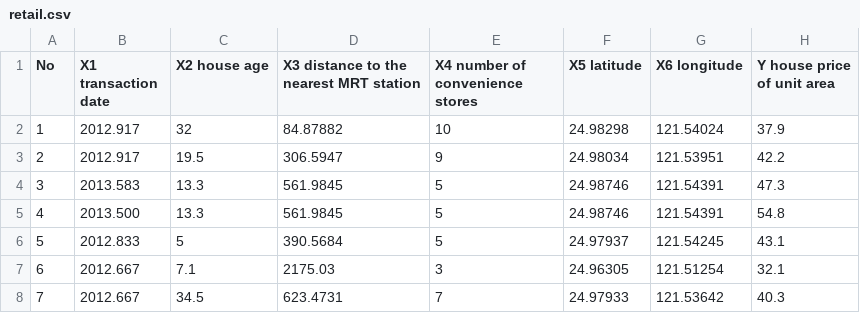
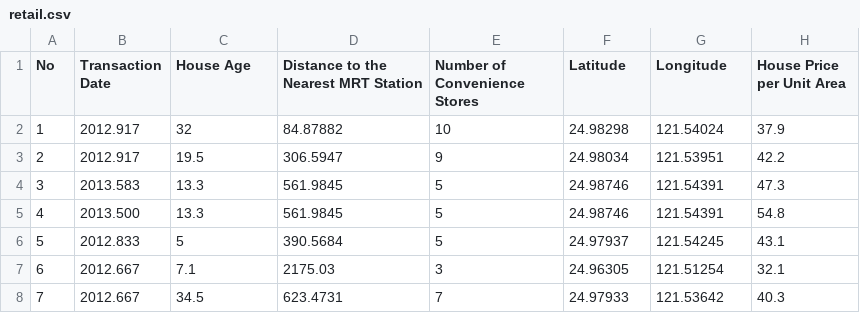
Before and after one commit to brian-xu/machinelearning, a CSV file: linear_regression/retail.csv, drawn as a sheet; only a part is shown.

Commit message:
Update linear regression

```diff
--- a/linear_regression/retail.csv
+++ b/linear_regression/retail.csv
@@ -1,2 +1,2 @@
-No,X1 transaction date,X2 house age,X3 distance to the nearest MRT station,X4 number of convenience stores,X5 latitude,X6 longitude,Y house price of unit area
+No,Transaction Date,House Age,Distance to the Nearest MRT Station,Number of Convenience Stores,Latitude,Longitude,House Price per Unit Area
 1,2012.917,32,84.87882,10,24.98298,121.54024,37.9
```
Also changed, not shown: 1 other file.
